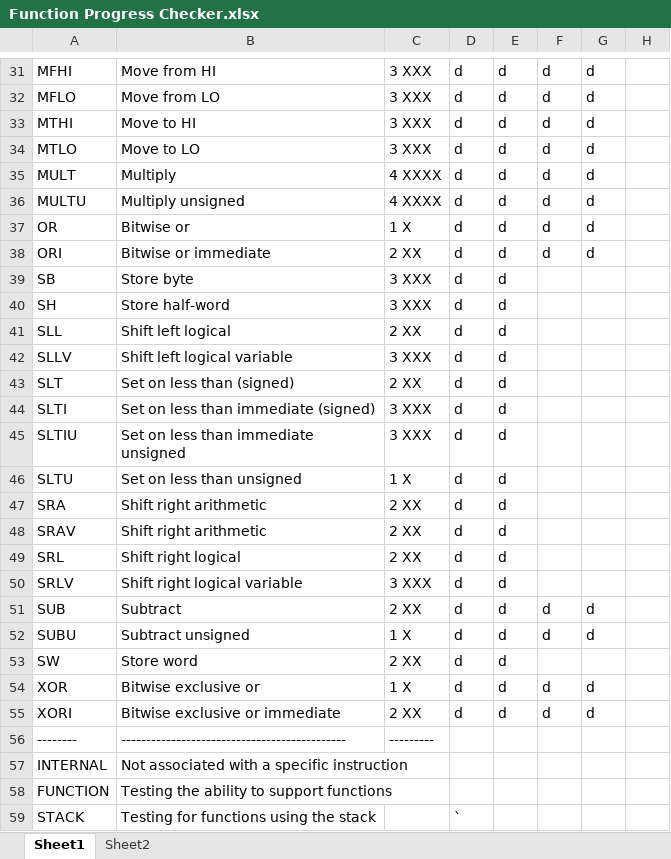
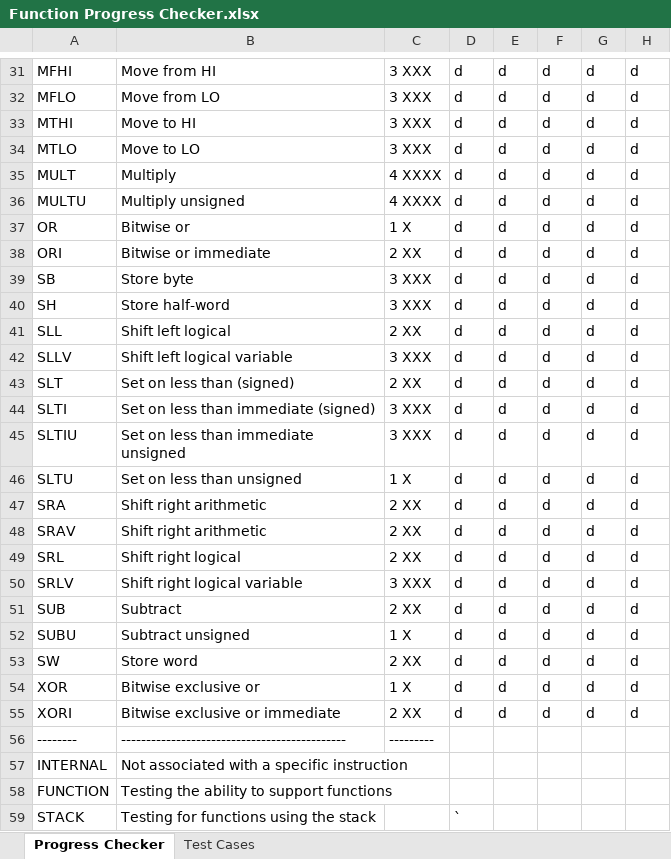
Before and after one commit to marcus-neo/mjnwlc, an Excel workbook: Function Progress Checker.xlsx, sheet Progress Checker, drawn as a sheet; only a part is shown, gaps mark what is left out; values as stored, in another font and other column widths than the file's, no cell formats; the diff covers the shown part only; the diff names each change by its address in the sheet, - before the commit and + after, or states it on an @@ line.

Commit message:
Update Function Progress Checker.xlsx

```diff
--- a/Function Progress Checker.xlsx (sheet Progress Checker)
+++ b/Function Progress Checker.xlsx (sheet Progress Checker)
-sheet tab: Sheet1
+sheet tab: Progress Checker
-sheet tab: Sheet2
+sheet tab: Test Cases
-H31:H55: (empty)
+H31:H55: d
-F39:F50: (empty)
+F39:F50: d
-G39:G50: (empty)
+G39:G50: d
-F53: (empty)
+F53: d
-G53: (empty)
+G53: d
```
Also changed, not shown: 44 edited cells elsewhere in this sheet, cell formats.
